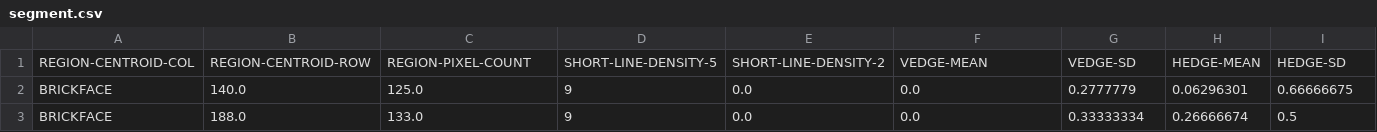
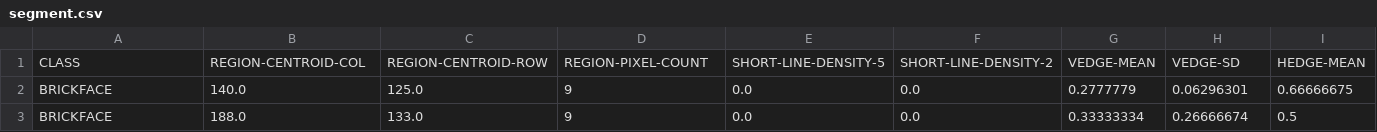
Before and after one commit to iasminaraujoc/ibd, a CSV file: segment.csv, drawn as a sheet; only a part is shown; removed rows and columns are numbered as before the commit, all else as after; rows hold the shown columns only; the diff names each change by its address in the sheet, - before the commit and + after, or states it on an @@ line.

Commit message:
Update segment.csv

```diff
--- a/segment.csv
+++ b/segment.csv
-row 1: REGION-CENTROID-COL | REGION-CENTROID-ROW | REGION-PIXEL-COUNT | SHORT-LINE-DENSITY-5 | SHORT-LINE-DENSITY-2 | VEDGE-MEAN | VEDGE-SD | HEDGE-MEAN | HEDGE-SD
+row 1: CLASS | REGION-CENTROID-COL | REGION-CENTROID-ROW | REGION-PIXEL-COUNT | SHORT-LINE-DENSITY-5 | SHORT-LINE-DENSITY-2 | VEDGE-MEAN | VEDGE-SD | HEDGE-MEAN
```
